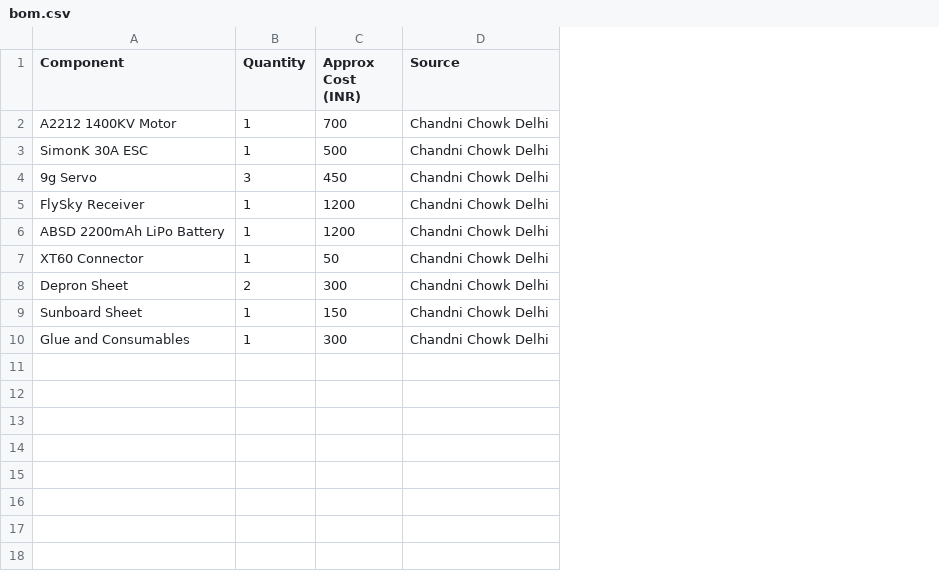
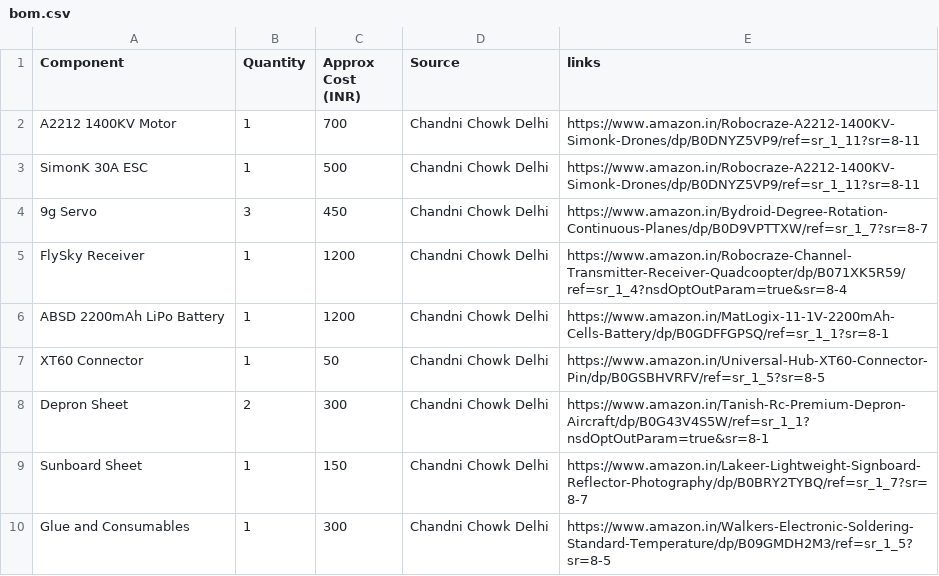
Before and after one commit to harshitpandey-lang/Cloudiee-RC-Plane, a CSV file: bom.csv, drawn as a sheet; the diff names each change by its address in the sheet, - before the commit and + after, or states it on an @@ line.

Commit message:
Update bom.csv

```diff
--- a/bom.csv
+++ b/bom.csv
+column E (links), rows 2-10: https://www.amazon.in/Robocraze-A2212-1400KV-Simonk-Drones/dp/B0DNYZ5VP9/ref=sr_1_11?sr=8-11 | https://www.amazon.in/Robocraze-A2212-1400KV-Simonk-Drones/dp/B0DNYZ5VP9/ref=sr_1_11?sr=8-11 | https://www.amazon.in/Bydroid-Degree-Rotation-Continuous-Planes/dp/B0D9VPTTXW/ref=sr_1_7?sr=8-7 | https://www.amazon.in/Robocraze-Channel-Transmitter-Receiver-Quadcoopter/dp/B071XK5R59/ref=sr_1_4?nsdOptOutParam=true&sr=8-4 | https://www.amazon.in/MatLogix-11-1V-2200mAh-Cells-Battery/dp/B0GDFFGPSQ/ref=sr_1_1?sr=8-1 | https://www.amazon.in/Universal-Hub-XT60-Connector-Pin/dp/B0GSBHVRFV/ref=sr_1_5?sr=8-5 | https://www.amazon.in/Tanish-Rc-Premium-Depron-Aircraft/dp/B0G43V4S5W/ref=sr_1_1?nsdOptOutParam=true&sr=8-1 | https://www.amazon.in/Lakeer-Lightweight-Signboard-Reflector-Photography/dp/B0BRY2TYBQ/ref=sr_1_7?sr=8-7 | https://www.amazon.in/Walkers-Electronic-Soldering-Standard-Temperature/dp/B09GMDH2M3/ref=sr_1_5?sr=8-5
```
